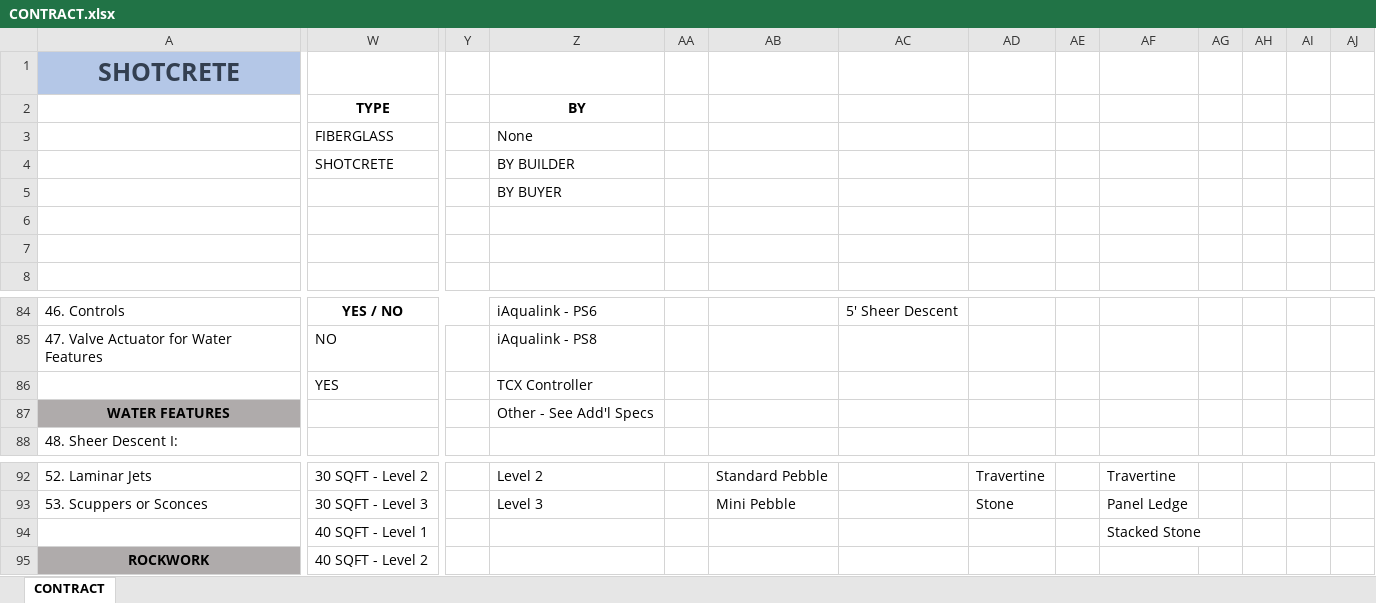
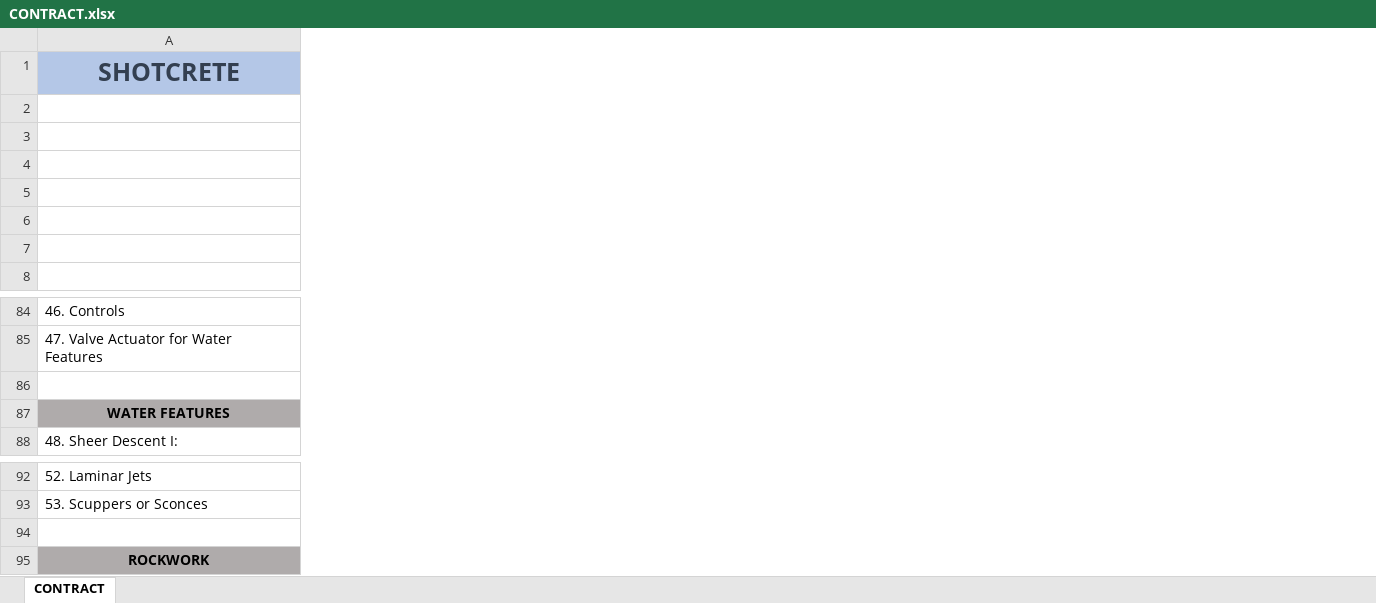
Before and after one commit to muphy09/Submerge-App, an Excel workbook: docs/Contracts/CONTRACT.xlsx, sheet CONTRACT, drawn as a sheet; only a part is shown, gaps mark what is left out; values as stored, in another font and other column widths than the file's, no borders; charts and pictures not drawn; rows hold the shown columns only; the diff covers the shown part only; the diff names each change by its address in the sheet, - before the commit and + after, or states it on an @@ line.

```diff
--- a/docs/Contracts/CONTRACT.xlsx (sheet CONTRACT)
+++ b/docs/Contracts/CONTRACT.xlsx (sheet CONTRACT)
@@ column W hidden, rows 2-4: TYPE | FIBERGLASS | SHOTCRETE; rows 84-86: YES / NO | NO | YES; rows 92-95: 30 SQFT - Level 2 | 30 SQFT - Level 3 | 40 SQFT - Level 1 | 40 SQFT - Level 2 @@
@@ column Y hidden, empty @@
@@ column Z hidden, rows 2-5: BY | None | BY BUILDER | BY BUYER; rows 84-87: iAqualink - PS6 | iAqualink - PS8 | TCX Controller | Other - See Add'l Specs; rows 92-93: Level 2 | Level 3 @@
@@ column AA hidden, empty @@
@@ column AB hidden, rows 92-93: Standard Pebble | Mini Pebble @@
@@ column AC hidden, row 84: 5' Sheer Descent @@
@@ column AD hidden, rows 92-93: Travertine | Stone @@
@@ column AE hidden, empty @@
@@ column AF hidden, rows 92-94: Travertine | Panel Ledge | Stacked Stone @@
@@ column AG hidden, empty @@
@@ column AH hidden, empty @@
@@ column AI hidden, empty @@
@@ column AJ hidden, empty @@
-row 86:  | YES |  | TCX Controller
+row 86: (empty)
-row 94:  | 40 SQFT - Level 1 |  |  |  |  |  |  |  | Stacked Stone
+row 94: (empty)
```
Also changed, not shown: 2 removed columns elsewhere in this sheet, 1 other file.
